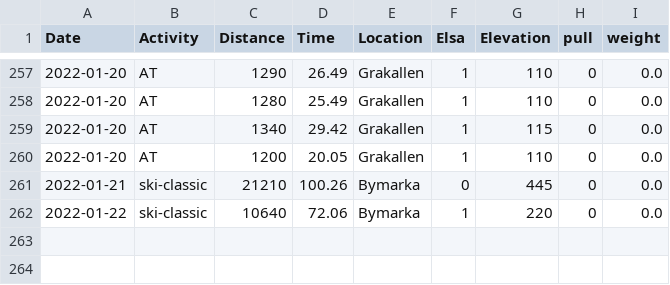
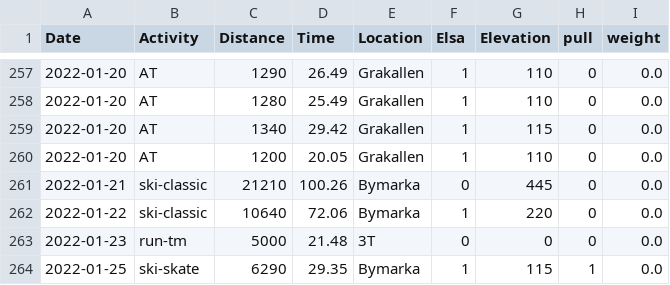
Before and after one commit to Olarm/Treningsdagbok, a CSV file: ski.csv, drawn as a sheet; only a part is shown, gaps mark what is left out.

```diff
--- a/ski.csv
+++ b/ski.csv
@@ -262 +262,3 @@ Date,Activity,Distance,Time,Location,Elsa,Elevation,pull,weight
 2022-01-22,ski-classic,10640,72.06,Bymarka,1,220,0,0.0
+2022-01-23,run-tm,5000,21.48,3T,0,0,0,0.0
+2022-01-25,ski-skate,6290,29.35,Bymarka,1,115,1,0.0
```
Also changed, not shown: morgenvekt.csv, 1 other file.
